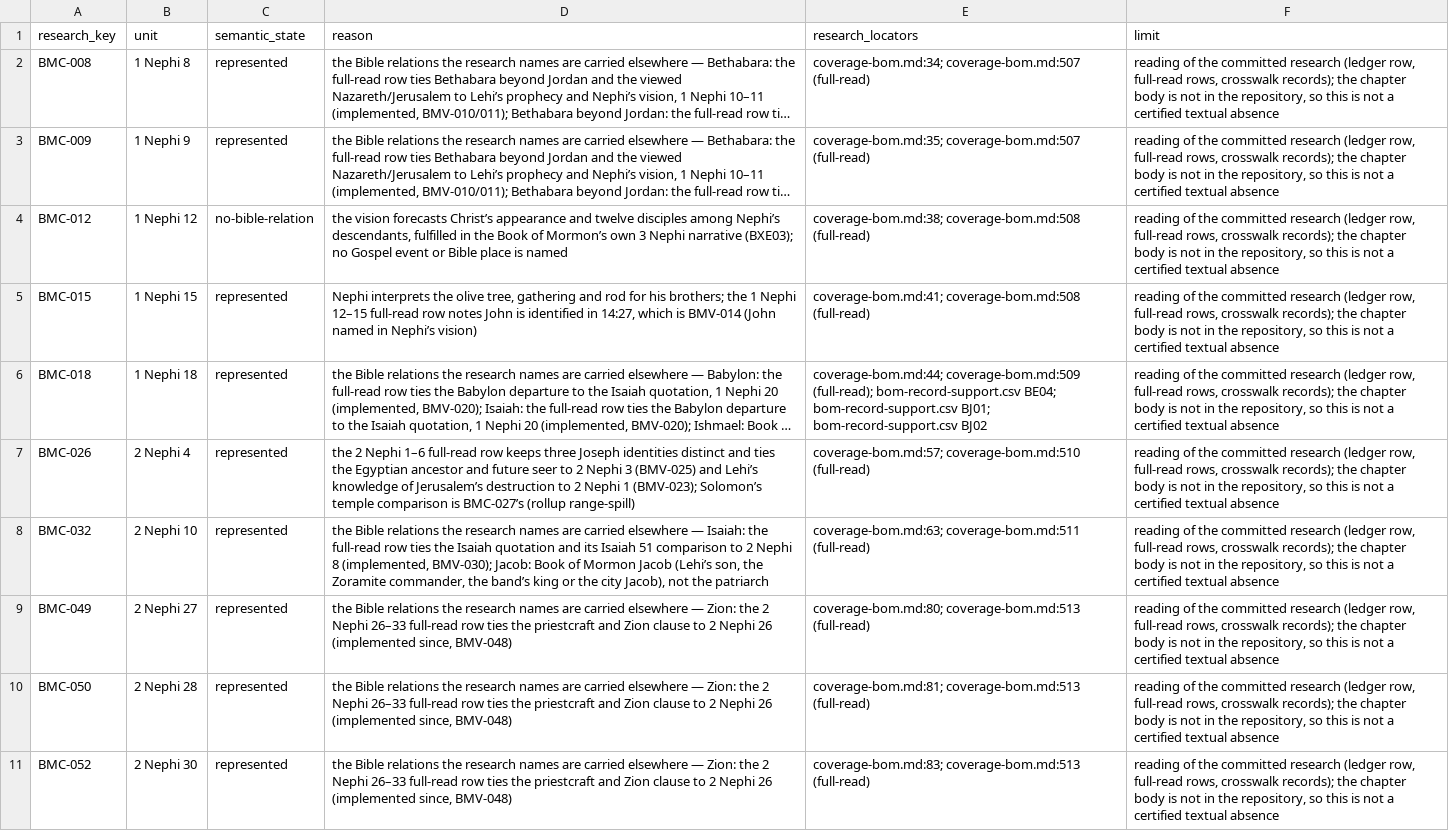
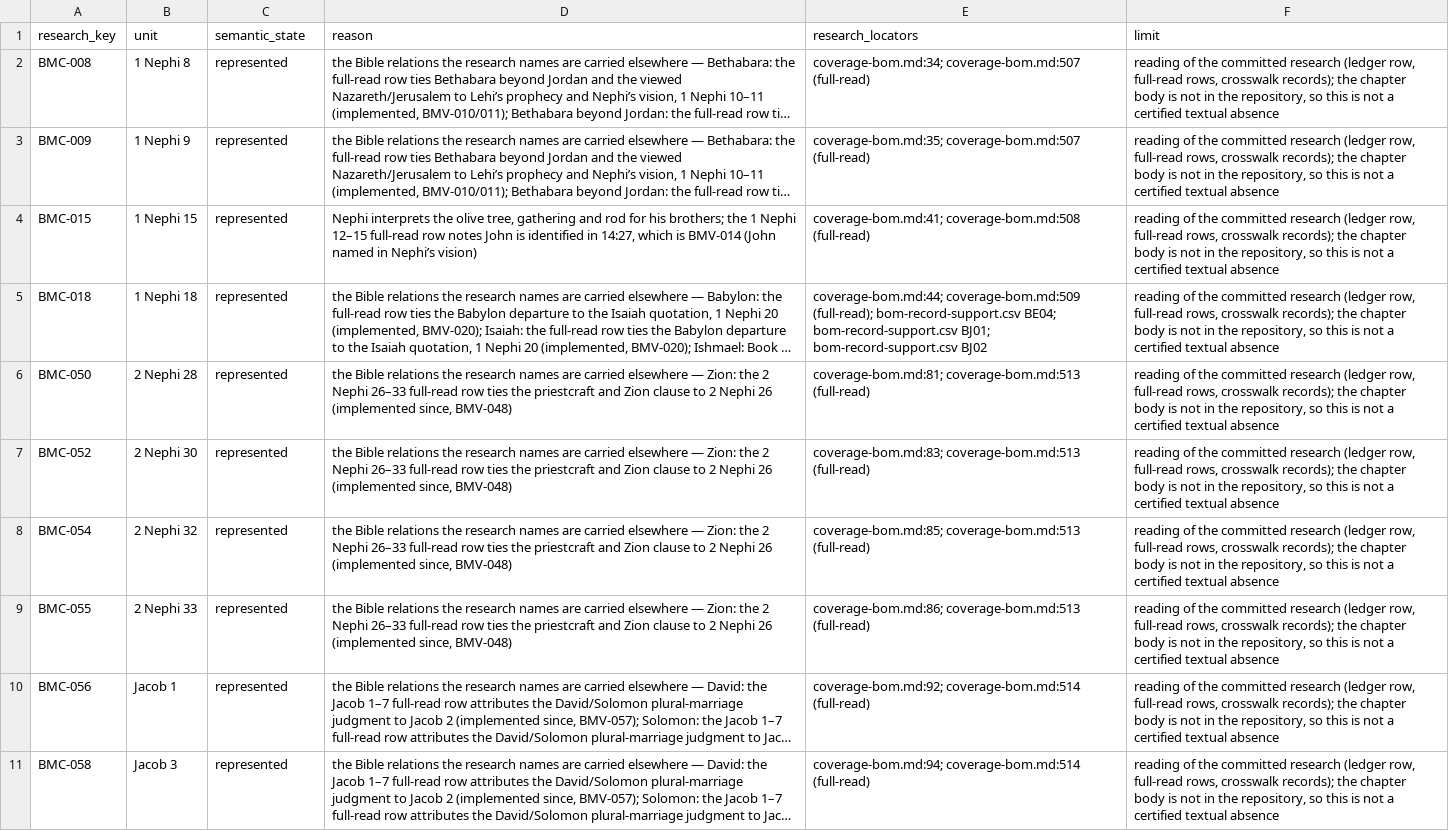
Before and after one commit to mckayec/universe-sandbox, a CSV file: docs/universes/packs/lds-standard-works/bmc-semantic-dispositions.csv, drawn as a sheet; only a part is shown; the shorter side is filled out with more unchanged rows; long unchanged cells end in …; the diff names each change by its address in the sheet, - before the commit and + after, or states it on an @@ line.

```diff
--- a/docs/universes/packs/lds-standard-works/bmc-semantic-dispositions.csv
+++ b/docs/universes/packs/lds-standard-works/bmc-semantic-dispositions.csv
-row 4: BMC-012 | 1 Nephi 12 | no-bible-relation | the vision forecasts Christ’s appearance and twelve disciples among Nephi’s descendants, fulfilled in the Book of Mormon’s own 3 Nephi narrative (BXE03); no Gospel event or Bible place is named | coverage-bom.md:38; coverage-bom.md:508 (full-read) | reading of the committed research (ledger row, full-read rows, crosswalk records); the chapter body is not in the repository, so this is not a certified textual absence
-row 7: BMC-026 | 2 Nephi 4 | represented | the 2 Nephi 1–6 full-read row keeps three Joseph identities distinct and ties the Egyptian ancestor and future seer to 2 Nephi 3 (BMV-025) and Lehi’s knowledge of Jerusalem’s destruction to 2 Nephi 1 (BMV-023); Solomon’s temple comparison is BMC-027’s (rollup range-spill) | coverage-bom.md:57; coverage-bom.md:510 (full-read) | reading of the committed research (ledger row, full-read rows, crosswalk records); the chapter body is not in the repository, so this is not a certified textual absence
-row 8: BMC-032 | 2 Nephi 10 | represented | the Bible relations the research names are carried elsewhere — Isaiah: the full-read row ties the Isaiah quotation and its Isaiah 51 comparison to 2 Nephi 8 (implemented, BMV-030); Jacob: Book of Mormon Jacob (Lehi’s son, the Zoramite commander, the band’s king or the city Jacob), not the patriarch | coverage-bom.md:63; coverage-bom.md:511 (full-read) | reading of the committed research (ledger row, full-read rows, crosswalk records); the chapter body is not in the repository, so this is not a certified textual absence
-row 9: BMC-049 | 2 Nephi 27 | represented | the Bible relations the research names are carried elsewhere — Zion: the 2 Nephi 26–33 full-read row ties the priestcraft and Zion clause to 2 Nephi 26 (implemented since, BMV-048) | coverage-bom.md:80; coverage-bom.md:513 (full-read) | reading of the committed research (ledger row, full-read rows, crosswalk records); the chapter body is not in the repository, so this is not a certified textual absence
```
Also changed, not shown: docs/universes/packs/lds-standard-works/bmc-omission-rollup.csv, docs/universes/packs/lds-standard-works/bmc-source-views.csv, 17 other files.
